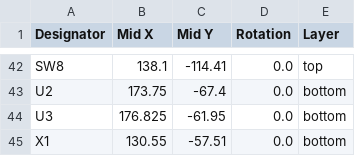
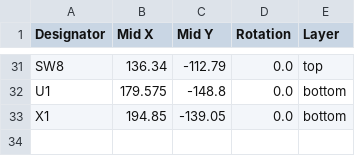
Before and after one commit to ohkorv/C.A.S.E, a CSV file: PCB/production/positions.csv, drawn as a sheet; only a part is shown, gaps mark what is left out; removed rows and columns are numbered as before the commit, all else as after; the diff covers the shown part only; the diff names each change by its address in the sheet, - before the commit and + after, or states it on an @@ line.

```diff
--- a/PCB/production/positions.csv
+++ b/PCB/production/positions.csv
-B31 (Mid X): 138.1
+B31 (Mid X): 136.34
-C31 (Mid Y): -114.41
+C31 (Mid Y): -112.79
-row 43: U2 | 173.75 | -67.4 | 0.0 | bottom
-row 44: U3 | 176.825 | -61.95 | 0.0 | bottom
+row 32: U1 | 179.575 | -148.8 | 0.0 | bottom
-B33 (Mid X): 130.55
+B33 (Mid X): 194.85
-C33 (Mid Y): -57.51
+C33 (Mid Y): -139.05
```
Also changed, not shown: 1 added row, 12 removed rows and 51 edited cells elsewhere in this file, PCB/production/bom.csv, 28 other files.
